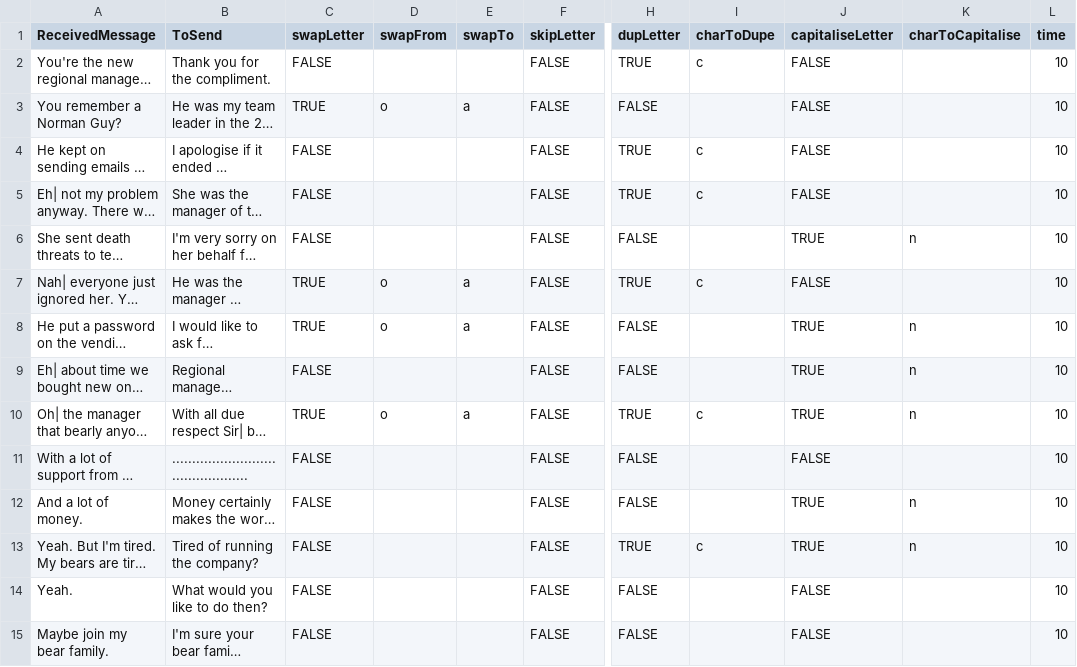
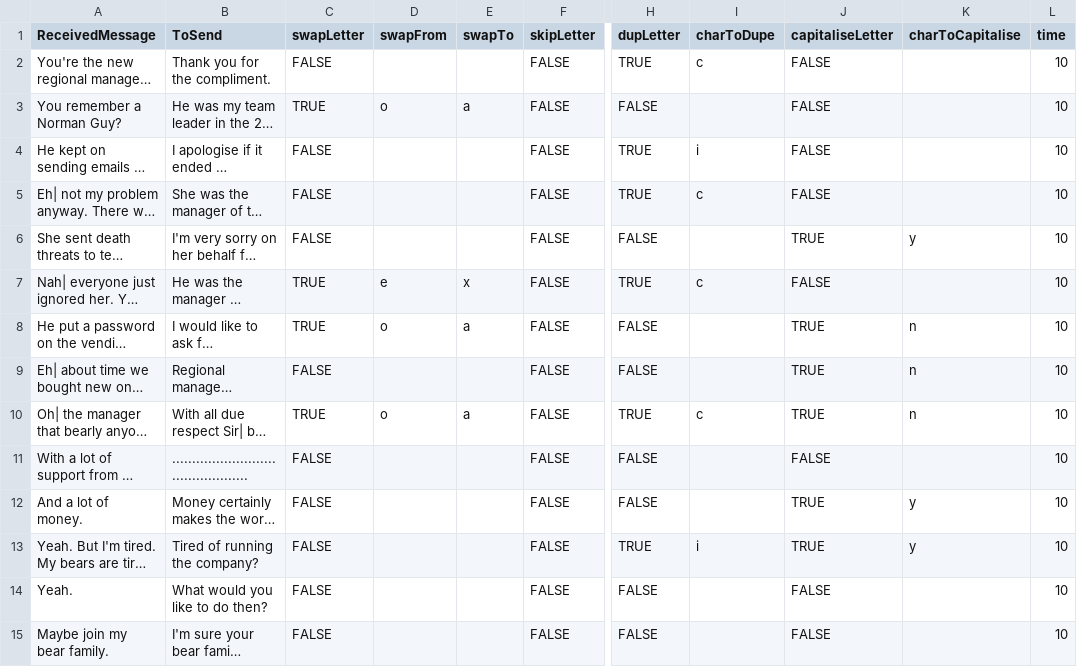
Before and after one commit to Cyn04/UniJam2020, a CSV file: Assets/Resources/stage5.csv, drawn as a sheet; only a part is shown, gaps mark what is left out; long unchanged cells end in …; the diff names each change by its address in the sheet, - before the commit and + after, or states it on an @@ line.

Commit message:
changed the restart button and changed stage 5 csv

```diff
--- a/Assets/Resources/stage5.csv
+++ b/Assets/Resources/stage5.csv
-I4 (charToDupe): c
+I4 (charToDupe): i
-K6 (charToCapitalise): n
+K6 (charToCapitalise): y
-D7 (swapFrom): o
+D7 (swapFrom): e
-E7 (swapTo): a
+E7 (swapTo): x
-K12:K13 (charToCapitalise): n
+K12:K13 (charToCapitalise): y
-I13 (charToDupe): c
+I13 (charToDupe): i
```
Also changed, not shown: 7 other files.
